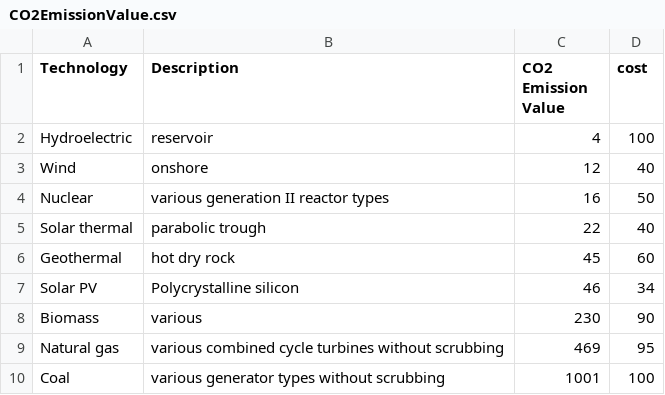
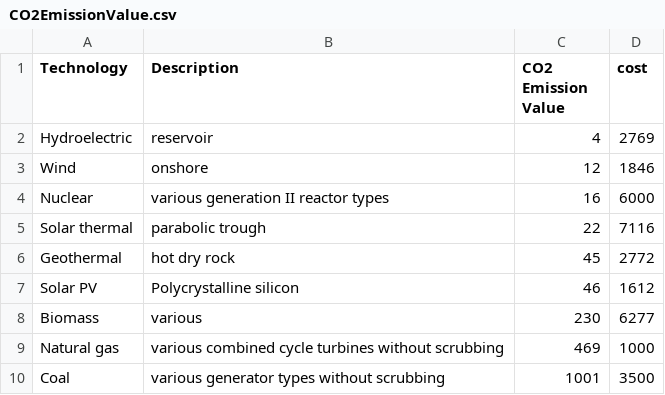
Before and after one commit to jamesjeffery77/jamesjeffery77.github.io, a CSV file: week7/CO2EmissionValue.csv, drawn as a sheet.

Commit message:
Update CO2EmissionValue.csv

```diff
--- a/week7/CO2EmissionValue.csv
+++ b/week7/CO2EmissionValue.csv
@@ -1,10 +1,10 @@
 Technology,Description,CO2 Emission Value,cost
-Hydroelectric,reservoir,4,100
-Wind,onshore,12,40
-Nuclear,various generation II reactor types,16,50
-Solar thermal,parabolic trough,22,40
-Geothermal,hot dry rock,45,60
-Solar PV,Polycrystalline silicon,46,34
-Biomass,various,230,90
-Natural gas,various combined cycle turbines without scrubbing,469,95
-Coal,various generator types without scrubbing,1001,100
+Hydroelectric,reservoir,4,2769
+Wind,onshore,12,1846
+Nuclear,various generation II reactor types,16,6000
+Solar thermal,parabolic trough,22,7116
+Geothermal,hot dry rock,45,2772
+Solar PV,Polycrystalline silicon,46,1612
+Biomass,various,230,6277
+Natural gas,various combined cycle turbines without scrubbing,469,1000
+Coal,various generator types without scrubbing,1001,3500
```
